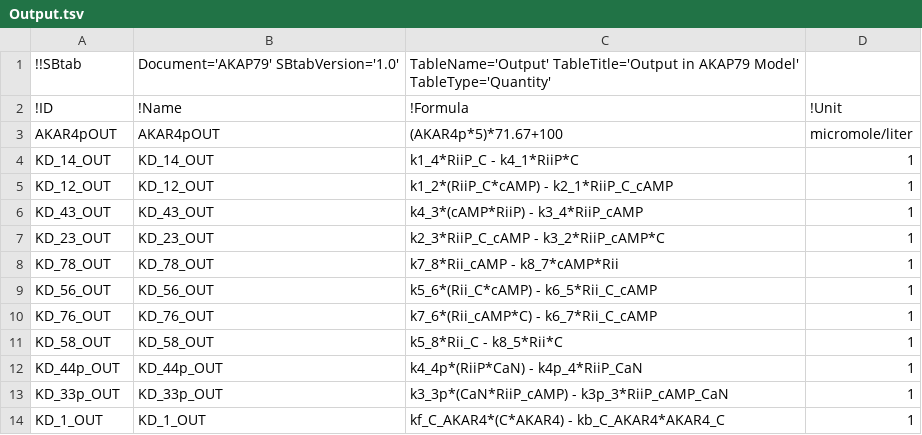
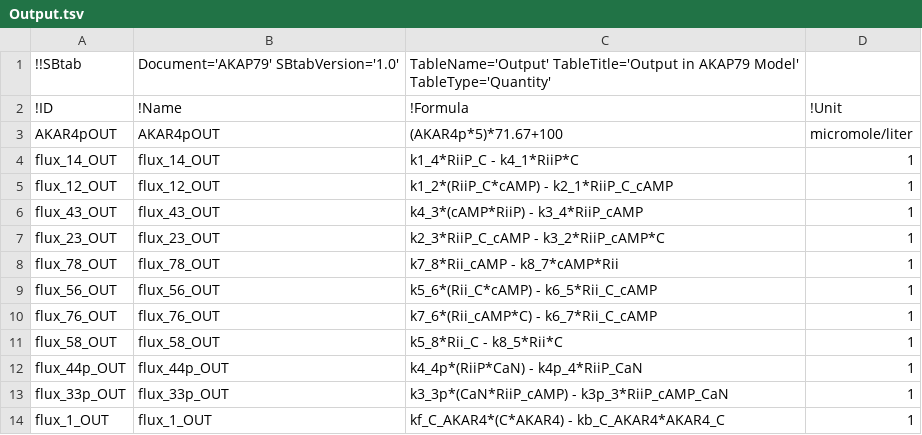
Before and after one commit to icpm-kth/AKAP79, a TSV file: Output.tsv, drawn as a sheet.

Commit message:
Change name of output from KD (old) to flux (new)

```diff
--- a/Output.tsv
+++ b/Output.tsv
@@ -3,12 +3,12 @@
 AKAR4pOUT	AKAR4pOUT	(AKAR4p*5)*71.67+100	micromole/liter
-KD_14_OUT	KD_14_OUT	k1_4*RiiP_C - k4_1*RiiP*C	1
-KD_12_OUT	KD_12_OUT	k1_2*(RiiP_C*cAMP) - k2_1*RiiP_C_cAMP	1
-KD_43_OUT	KD_43_OUT	k4_3*(cAMP*RiiP) - k3_4*RiiP_cAMP	1
-KD_23_OUT	KD_23_OUT	k2_3*RiiP_C_cAMP - k3_2*RiiP_cAMP*C	1
-KD_78_OUT	KD_78_OUT	k7_8*Rii_cAMP - k8_7*cAMP*Rii	1
-KD_56_OUT	KD_56_OUT	k5_6*(Rii_C*cAMP) - k6_5*Rii_C_cAMP	1
-KD_76_OUT	KD_76_OUT	k7_6*(Rii_cAMP*C) - k6_7*Rii_C_cAMP	1
-KD_58_OUT	KD_58_OUT	k5_8*Rii_C - k8_5*Rii*C	1
-KD_44p_OUT	KD_44p_OUT	k4_4p*(RiiP*CaN) - k4p_4*RiiP_CaN	1
-KD_33p_OUT	KD_33p_OUT	k3_3p*(CaN*RiiP_cAMP) - k3p_3*RiiP_cAMP_CaN	1
-KD_1_OUT	KD_1_OUT	kf_C_AKAR4*(C*AKAR4) - kb_C_AKAR4*AKAR4_C	1
+flux_14_OUT	flux_14_OUT	k1_4*RiiP_C - k4_1*RiiP*C	1
+flux_12_OUT	flux_12_OUT	k1_2*(RiiP_C*cAMP) - k2_1*RiiP_C_cAMP	1
+flux_43_OUT	flux_43_OUT	k4_3*(cAMP*RiiP) - k3_4*RiiP_cAMP	1
+flux_23_OUT	flux_23_OUT	k2_3*RiiP_C_cAMP - k3_2*RiiP_cAMP*C	1
+flux_78_OUT	flux_78_OUT	k7_8*Rii_cAMP - k8_7*cAMP*Rii	1
+flux_56_OUT	flux_56_OUT	k5_6*(Rii_C*cAMP) - k6_5*Rii_C_cAMP	1
+flux_76_OUT	flux_76_OUT	k7_6*(Rii_cAMP*C) - k6_7*Rii_C_cAMP	1
+flux_58_OUT	flux_58_OUT	k5_8*Rii_C - k8_5*Rii*C	1
+flux_44p_OUT	flux_44p_OUT	k4_4p*(RiiP*CaN) - k4p_4*RiiP_CaN	1
+flux_33p_OUT	flux_33p_OUT	k3_3p*(CaN*RiiP_cAMP) - k3p_3*RiiP_cAMP_CaN	1
+flux_1_OUT	flux_1_OUT	kf_C_AKAR4*(C*AKAR4) - kb_C_AKAR4*AKAR4_C	1
```
Also changed, not shown: EX71_1000nM__TRUE___TRUE.tsv.
